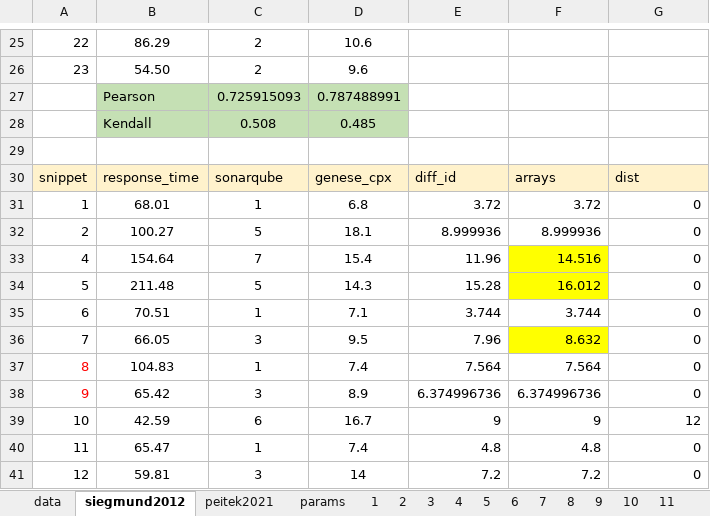
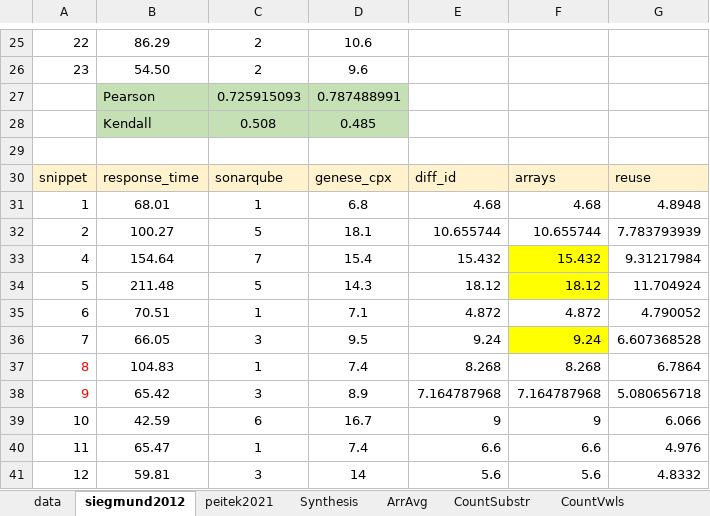
Before and after one commit to gillesfabre34/cpx, an Excel workbook: dataset-cpx.xlsx, sheet siegmund2012, drawn as a sheet; only a part is shown, gaps mark what is left out; values as stored, in another font and other column widths than the file's, no borders; charts and pictures not drawn; the diff covers the shown part only; the diff names each change by its address in the sheet, - before the commit and + after, or states it on an @@ line.

Commit message:
Added reuse metric (#9)

```diff
--- a/dataset-cpx.xlsx (sheet siegmund2012)
+++ b/dataset-cpx.xlsx (sheet siegmund2012)
-sheet tab: params
+sheet tab: Synthesis
@@ sheet tab unhidden: ArrAvg @@
@@ sheet tab unhidden: CountSubstr @@
@@ sheet tab unhidden: CountVwls @@
-G30: dist
+G30: reuse
-E31: 3.72
+E31: 4.68
-F31: 3.72
+F31: 4.68
-G31: 0
+G31: 4.8948
-E32: 8.999936
+E32: 10.655744
-F32: 8.999936
+F32: 10.655744
-G32: 0
+G32: 7.783793939
-E33: 11.96
+E33: 15.432
-F33: 14.516
+F33: 15.432
-G33: 0
+G33: 9.31217984
-E34: 15.28
+E34: 18.12
-F34: 16.012
+F34: 18.12
-G34: 0
+G34: 11.704924
-E35: 3.744
+E35: 4.872
-F35: 3.744
+F35: 4.872
-G35: 0
+G35: 4.790052
-E36: 7.96
+E36: 9.24
-F36: 8.632
+F36: 9.24
-G36: 0
+G36: 6.607368528
-E37: 7.564
+E37: 8.268
-F37: 7.564
+F37: 8.268
-G37: 0
+G37: 6.7864
-E38: 6.374996736
+E38: 7.164787968
-F38: 6.374996736
+F38: 7.164787968
-G38: 0
+G38: 5.080656718
-G39: 12
+G39: 6.066
-E40: 4.8
+E40: 6.6
-F40: 4.8
+F40: 6.6
-G40: 0
+G40: 4.976
-E41: 7.2
+E41: 5.6
-F41: 7.2
+F41: 5.6
-G41: 0
+G41: 4.8332
```
Also changed, not shown: 5 added rows, 22 edited cells and cell formats elsewhere in this sheet, sheet data, sheet 4, sheet Synthesis, sheet 2, sheet peitek2021, sheet 5, 16 more sheets, other sheet tabs, formulas that keep their value, charts or pictures, 1 other file.
